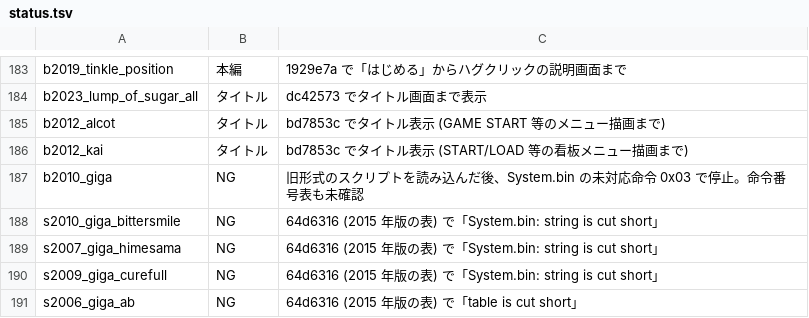
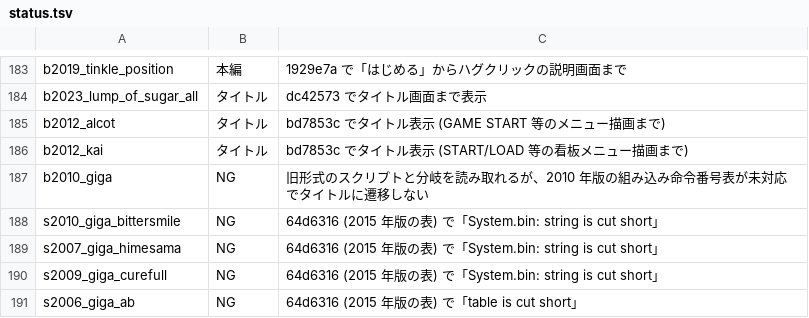
Before and after one commit to a-kaibu/vnrun, a TSV file: tools/verify/status.tsv, drawn as a sheet; only a part is shown, gaps mark what is left out.

```diff
--- a/tools/verify/status.tsv
+++ b/tools/verify/status.tsv
@@ -186,3 +186,3 @@ b2012_alcot	タイトル	bd7853c でタイトル表示 (GAME START 等のメニ
 b2012_kai	タイトル	bd7853c でタイトル表示 (START/LOAD 等の看板メニュー描画まで)
-b2010_giga	NG	旧形式のスクリプトを読み込んだ後、System.bin の未対応命令 0x03 で停止。命令番号表も未確認
+b2010_giga	NG	旧形式のスクリプトと分岐を読み取れるが、2010 年版の組み込み命令番号表が未対応でタイトルに遷移しない
 s2010_giga_bittersmile	NG	64d6316 (2015 年版の表) で「System.bin: string is cut short」
```
Also changed, not shown: 3 other files.
